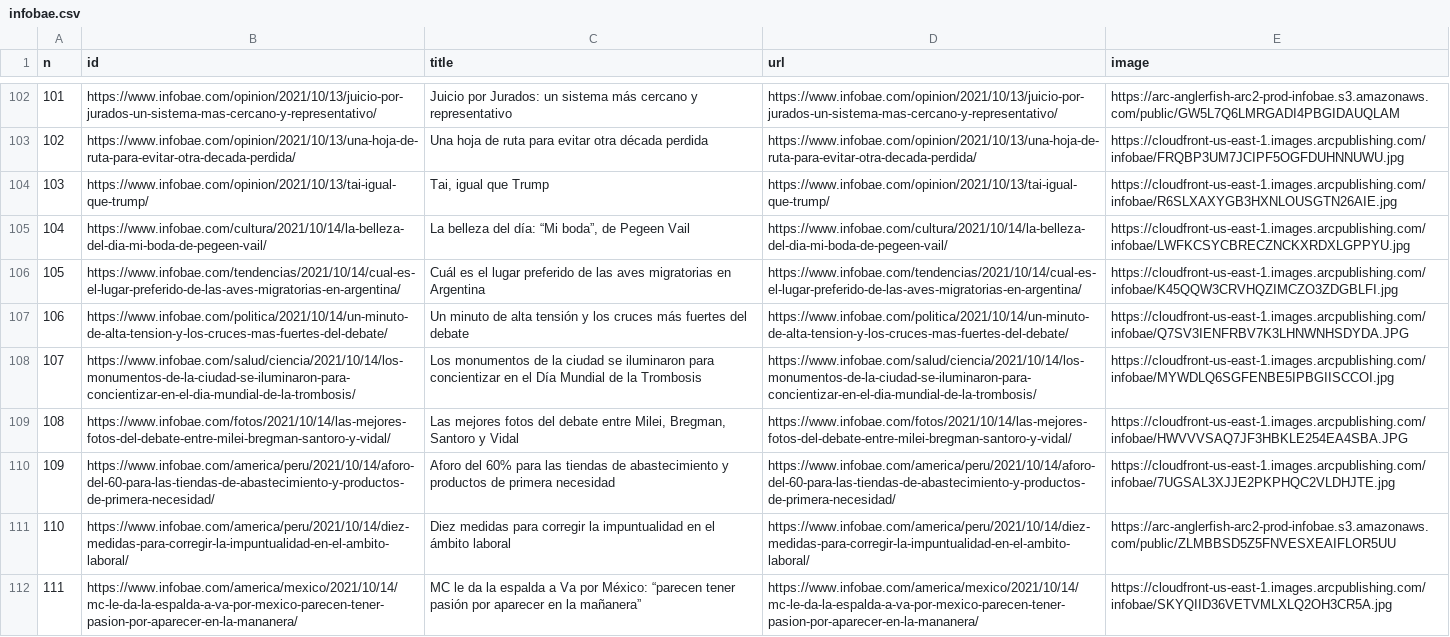
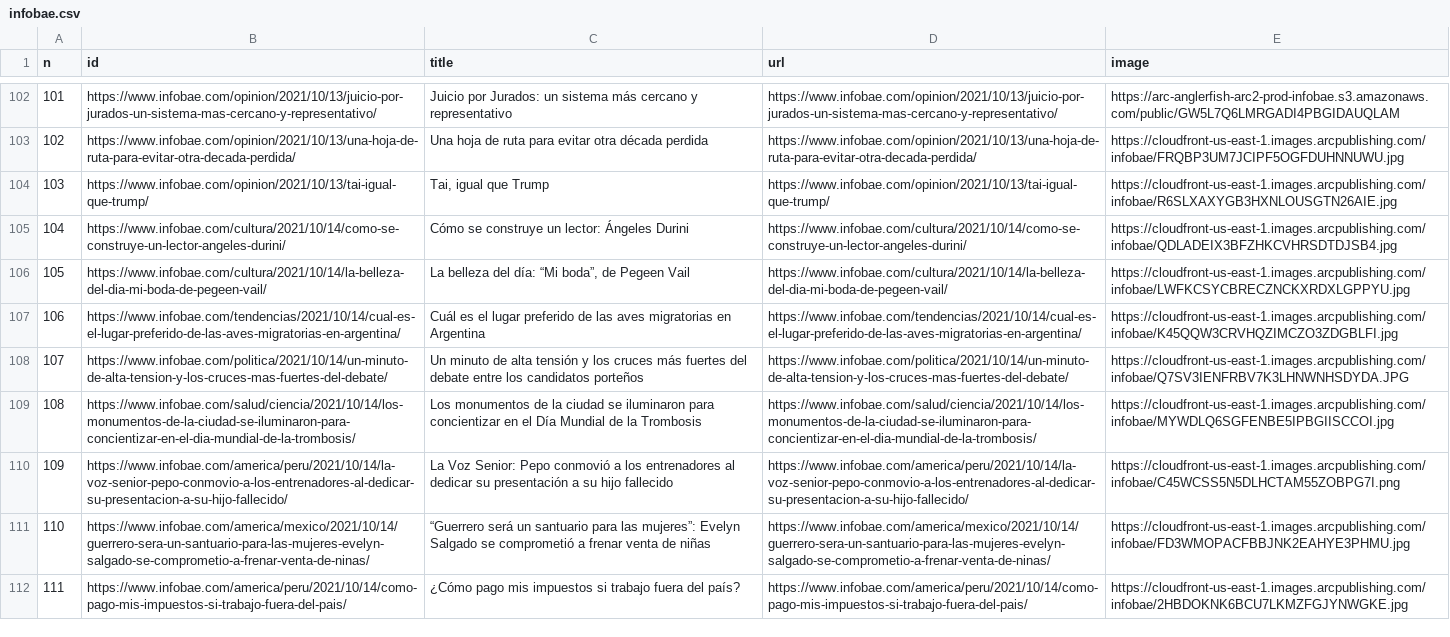
Before and after one commit to diffario/diarios, a CSV file: infobae.csv, drawn as a sheet; only a part is shown, gaps mark what is left out; the diff covers the shown part only; the diff names each change by its address in the sheet, - before the commit and + after, or states it on an @@ line.

```diff
--- a/infobae.csv
+++ b/infobae.csv
-B105 (id): https://www.infobae.com/cultura/2021/10/14/la-belleza-del-dia-mi-boda-de-pegeen-vail/
+B105 (id): https://www.infobae.com/cultura/2021/10/14/como-se-construye-un-lector-angeles-durini/
-C105 (title): La belleza del día: “Mi boda”, de Pegeen Vail
+C105 (title): Cómo se construye un lector: Ángeles Durini
-D105 (url): https://www.infobae.com/cultura/2021/10/14/la-belleza-del-dia-mi-boda-de-pegeen-vail/
+D105 (url): https://www.infobae.com/cultura/2021/10/14/como-se-construye-un-lector-angeles-durini/
-E105 (image): https://cloudfront-us-east-1.images.arcpublishing.com/infobae/LWFKCSYCBRECZNCKXRDXLGPPYU.jpg
+E105 (image): https://cloudfront-us-east-1.images.arcpublishing.com/infobae/QDLADEIX3BFZHKCVHRSDTDJSB4.jpg
-B106 (id): https://www.infobae.com/tendencias/2021/10/14/cual-es-el-lugar-preferido-de-las-aves-migratorias-en-argentina/
+B106 (id): https://www.infobae.com/cultura/2021/10/14/la-belleza-del-dia-mi-boda-de-pegeen-vail/
-C106 (title): Cuál es el lugar preferido de las aves migratorias en Argentina
+C106 (title): La belleza del día: “Mi boda”, de Pegeen Vail
-D106 (url): https://www.infobae.com/tendencias/2021/10/14/cual-es-el-lugar-preferido-de-las-aves-migratorias-en-argentina/
+D106 (url): https://www.infobae.com/cultura/2021/10/14/la-belleza-del-dia-mi-boda-de-pegeen-vail/
-E106 (image): https://cloudfront-us-east-1.images.arcpublishing.com/infobae/K45QQW3CRVHQZIMCZO3ZDGBLFI.jpg
+E106 (image): https://cloudfront-us-east-1.images.arcpublishing.com/infobae/LWFKCSYCBRECZNCKXRDXLGPPYU.jpg
-B107 (id): https://www.infobae.com/politica/2021/10/14/un-minuto-de-alta-tension-y-los-cruces-mas-fuertes-del-debate/
+B107 (id): https://www.infobae.com/tendencias/2021/10/14/cual-es-el-lugar-preferido-de-las-aves-migratorias-en-argentina/
-C107 (title): Un minuto de alta tensión y los cruces más fuertes del debate
+C107 (title): Cuál es el lugar preferido de las aves migratorias en Argentina
-D107 (url): https://www.infobae.com/politica/2021/10/14/un-minuto-de-alta-tension-y-los-cruces-mas-fuertes-del-debate/
+D107 (url): https://www.infobae.com/tendencias/2021/10/14/cual-es-el-lugar-preferido-de-las-aves-migratorias-en-argentina/
-E107 (image): https://cloudfront-us-east-1.images.arcpublishing.com/infobae/Q7SV3IENFRBV7K3LHNWNHSDYDA.JPG
+E107 (image): https://cloudfront-us-east-1.images.arcpublishing.com/infobae/K45QQW3CRVHQZIMCZO3ZDGBLFI.jpg
-B108 (id): https://www.infobae.com/salud/ciencia/2021/10/14/los-monumentos-de-la-ciudad-se-iluminaron-para-concientizar-en-el-dia-mundial-de-la-trombosis/
+B108 (id): https://www.infobae.com/politica/2021/10/14/un-minuto-de-alta-tension-y-los-cruces-mas-fuertes-del-debate/
-C108 (title): Los monumentos de la ciudad se iluminaron para concientizar en el Día Mundial de la Trombosis
+C108 (title): Un minuto de alta tensión y los cruces más fuertes del debate entre los candidatos porteños
-D108 (url): https://www.infobae.com/salud/ciencia/2021/10/14/los-monumentos-de-la-ciudad-se-iluminaron-para-concientizar-en-el-dia-mundial-de-la-trombosis/
+D108 (url): https://www.infobae.com/politica/2021/10/14/un-minuto-de-alta-tension-y-los-cruces-mas-fuertes-del-debate/
-E108 (image): https://cloudfront-us-east-1.images.arcpublishing.com/infobae/MYWDLQ6SGFENBE5IPBGIISCCOI.jpg
+E108 (image): https://cloudfront-us-east-1.images.arcpublishing.com/infobae/Q7SV3IENFRBV7K3LHNWNHSDYDA.JPG
-B109 (id): https://www.infobae.com/fotos/2021/10/14/las-mejores-fotos-del-debate-entre-milei-bregman-santoro-y-vidal/
+B109 (id): https://www.infobae.com/salud/ciencia/2021/10/14/los-monumentos-de-la-ciudad-se-iluminaron-para-concientizar-en-el-dia-mundial-de-la-trombosis/
-C109 (title): Las mejores fotos del debate entre Milei, Bregman, Santoro y Vidal
+C109 (title): Los monumentos de la ciudad se iluminaron para concientizar en el Día Mundial de la Trombosis
-D109 (url): https://www.infobae.com/fotos/2021/10/14/las-mejores-fotos-del-debate-entre-milei-bregman-santoro-y-vidal/
+D109 (url): https://www.infobae.com/salud/ciencia/2021/10/14/los-monumentos-de-la-ciudad-se-iluminaron-para-concientizar-en-el-dia-mundial-de-la-trombosis/
-E109 (image): https://cloudfront-us-east-1.images.arcpublishing.com/infobae/HWVVVSAQ7JF3HBKLE254EA4SBA.JPG
+E109 (image): https://cloudfront-us-east-1.images.arcpublishing.com/infobae/MYWDLQ6SGFENBE5IPBGIISCCOI.jpg
-B110 (id): https://www.infobae.com/america/peru/2021/10/14/aforo-del-60-para-las-tiendas-de-abastecimiento-y-productos-de-primera-necesidad/
+B110 (id): https://www.infobae.com/america/peru/2021/10/14/la-voz-senior-pepo-conmovio-a-los-entrenadores-al-dedicar-su-presentacion-a-su-hijo-fallecido/
-C110 (title): Aforo del 60% para las tiendas de abastecimiento y productos de primera necesidad
+C110 (title): La Voz Senior: Pepo conmovió a los entrenadores al dedicar su presentación a su hijo fallecido
-D110 (url): https://www.infobae.com/america/peru/2021/10/14/aforo-del-60-para-las-tiendas-de-abastecimiento-y-productos-de-primera-necesidad/
+D110 (url): https://www.infobae.com/america/peru/2021/10/14/la-voz-senior-pepo-conmovio-a-los-entrenadores-al-dedicar-su-presentacion-a-su-hijo-fallecido/
-E110 (image): https://cloudfront-us-east-1.images.arcpublishing.com/infobae/7UGSAL3XJJE2PKPHQC2VLDHJTE.jpg
+E110 (image): https://cloudfront-us-east-1.images.arcpublishing.com/infobae/C45WCSS5N5DLHCTAM55ZOBPG7I.png
-B111 (id): https://www.infobae.com/america/peru/2021/10/14/diez-medidas-para-corregir-la-impuntualidad-en-el-ambito-laboral/
+B111 (id): https://www.infobae.com/america/mexico/2021/10/14/guerrero-sera-un-santuario-para-las-mujeres-evelyn-salgado-se-comprometio-a-frenar-venta-de-ninas/
-C111 (title): Diez medidas para corregir la impuntualidad en el ámbito laboral
+C111 (title): “Guerrero será un santuario para las mujeres”: Evelyn Salgado se comprometió a frenar venta de niñas
-D111 (url): https://www.infobae.com/america/peru/2021/10/14/diez-medidas-para-corregir-la-impuntualidad-en-el-ambito-laboral/
+D111 (url): https://www.infobae.com/america/mexico/2021/10/14/guerrero-sera-un-santuario-para-las-mujeres-evelyn-salgado-se-comprometio-a-frenar-venta-de-ninas/
-E111 (image): https://arc-anglerfish-arc2-prod-infobae.s3.amazonaws.com/public/ZLMBBSD5Z5FNVESXEAIFLOR5UU
+E111 (image): https://cloudfront-us-east-1.images.arcpublishing.com/infobae/FD3WMOPACFBBJNK2EAHYE3PHMU.jpg
-B112 (id): https://www.infobae.com/america/mexico/2021/10/14/mc-le-da-la-espalda-a-va-por-mexico-parecen-tener-pasion-por-aparecer-en-la-mananera/
+B112 (id): https://www.infobae.com/america/peru/2021/10/14/como-pago-mis-impuestos-si-trabajo-fuera-del-pais/
-C112 (title): MC le da la espalda a Va por México: “parecen tener pasión por aparecer en la mañanera”
+C112 (title): ¿Cómo pago mis impuestos si trabajo fuera del país?
-D112 (url): https://www.infobae.com/america/mexico/2021/10/14/mc-le-da-la-espalda-a-va-por-mexico-parecen-tener-pasion-por-aparecer-en-la-mananera/
+D112 (url): https://www.infobae.com/america/peru/2021/10/14/como-pago-mis-impuestos-si-trabajo-fuera-del-pais/
-E112 (image): https://cloudfront-us-east-1.images.arcpublishing.com/infobae/SKYQIID36VETVMLXLQ2OH3CR5A.jpg
+E112 (image): https://cloudfront-us-east-1.images.arcpublishing.com/infobae/2HBDOKNK6BCU7LKMZFGJYNWGKE.jpg
```
Also changed, not shown: 22 edited cells elsewhere in this file, 1 other file.
